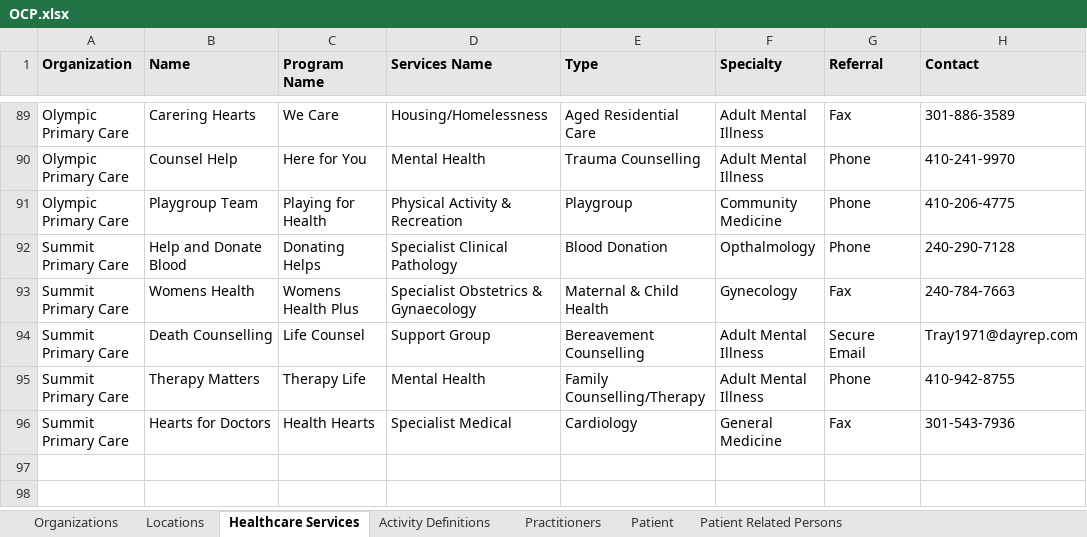
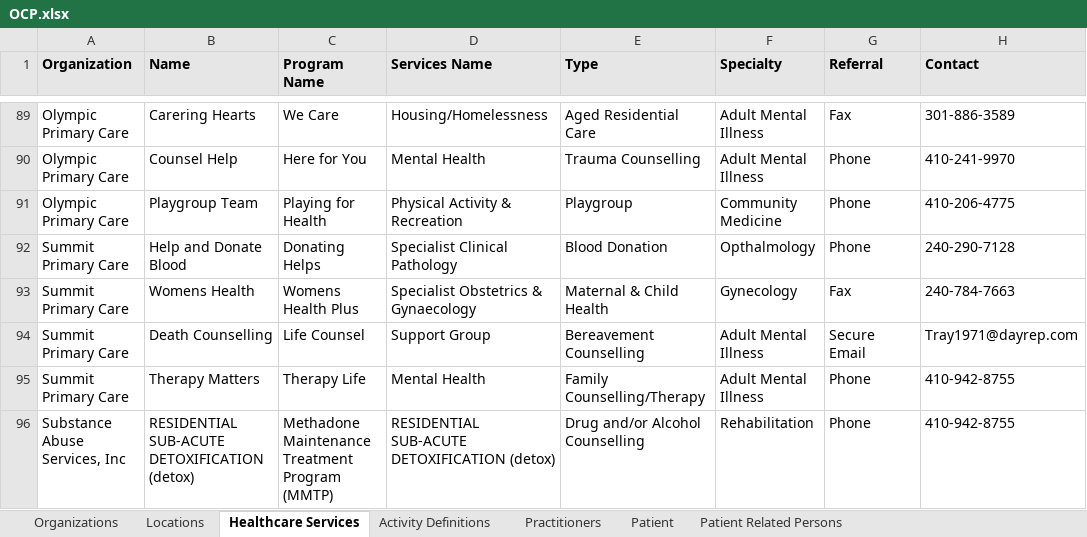
Before and after one commit to cindylifeier/ocp-test-data, an Excel workbook: src/main/resources/OCP.xlsx, sheet Healthcare Services, drawn as a sheet; only a part is shown, gaps mark what is left out; values as stored, in another font and other column widths than the file's, no borders; removed rows and columns are numbered as before the commit, all else as after; the diff names each change by its address in the sheet, - before the commit and + after, or states it on an @@ line.

```diff
--- a/src/main/resources/OCP.xlsx (sheet Healthcare Services)
+++ b/src/main/resources/OCP.xlsx (sheet Healthcare Services)
-row 96: Summit Primary Care | Hearts for Doctors | Health Hearts | Specialist Medical | Cardiology | General Medicine | Fax | 301-543-7936
+row 96: Substance Abuse Services, Inc | RESIDENTIAL SUB-ACUTE DETOXIFICATION (detox) | Methadone Maintenance Treatment Program (MMTP) | RESIDENTIAL SUB-ACUTE DETOXIFICATION (detox) | Drug and/or Alcohol Counselling | Rehabilitation | Phone | 410-942-8755
```
Also changed, not shown: sheet Practitioners, sheet Locations, sheet Patient, sheet Organizations, hidden cells.
